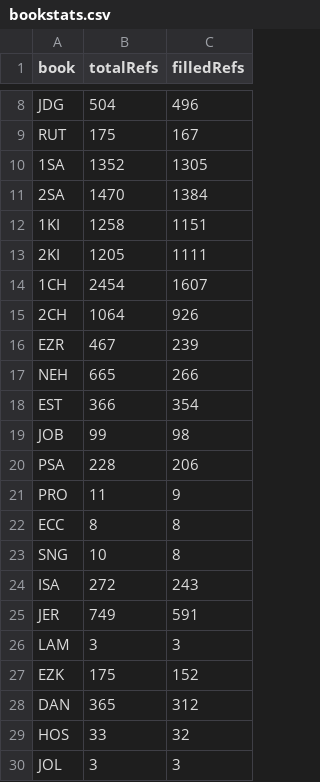
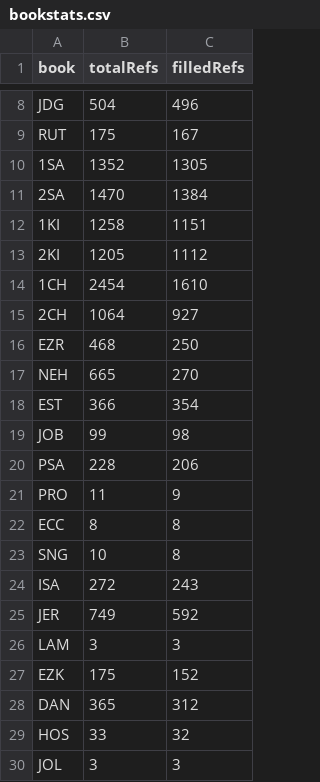
Before and after one commit to BrianMacIntosh/bsb-wikidata, a CSV file: generated/bookstats.csv, drawn as a sheet; only a part is shown, gaps mark what is left out.

```diff
--- a/generated/bookstats.csv
+++ b/generated/bookstats.csv
@@ -12,7 +12,7 @@ RUT,175,167
 1KI,1258,1151
-2KI,1205,1111
-1CH,2454,1607
-2CH,1064,926
-EZR,467,239
-NEH,665,266
+2KI,1205,1112
+1CH,2454,1610
+2CH,1064,927
+EZR,468,250
+NEH,665,270
 EST,366,354
@@ -24,3 +24,3 @@ SNG,10,8
 ISA,272,243
-JER,749,591
+JER,749,592
 LAM,3,3
```
Also changed, not shown: generated/occurrences.csv, 9 other files.
